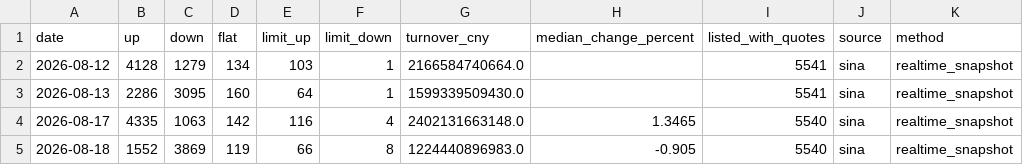
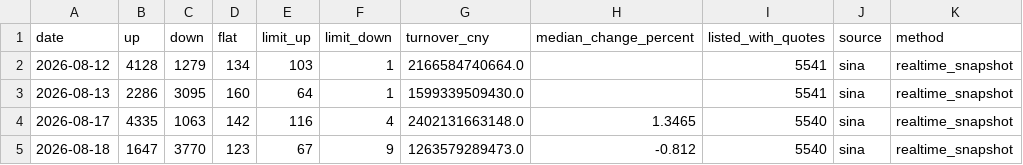
Before and after one commit to magennnb-png/a-share-market-snapshot, a CSV file: data/history/market_breadth_daily.csv, drawn as a sheet.

```diff
--- a/data/history/market_breadth_daily.csv
+++ b/data/history/market_breadth_daily.csv
@@ -4,2 +4,2 @@
 2026-08-17,4335,1063,142,116,4,2402131663148.0,1.3465,5540,sina,realtime_snapshot
-2026-08-18,1552,3869,119,66,8,1224440896983.0,-0.905,5540,sina,realtime_snapshot
+2026-08-18,1647,3770,123,67,9,1263579289473.0,-0.812,5540,sina,realtime_snapshot
```
Also changed, not shown: data/history/indices_daily.csv, data/history/watchlist_daily.csv, 11 other files.
